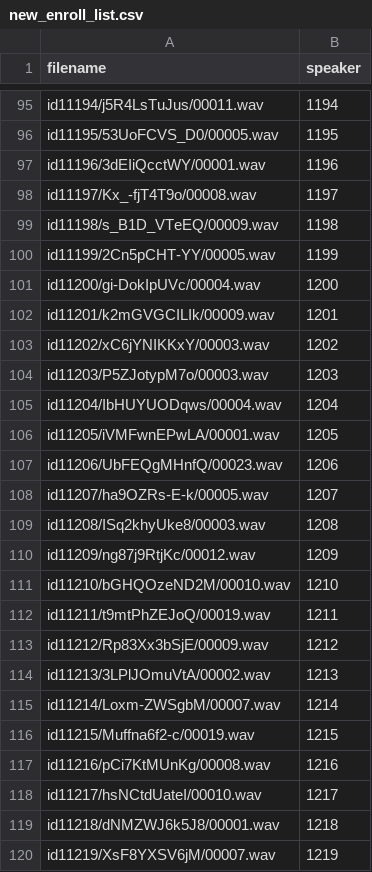
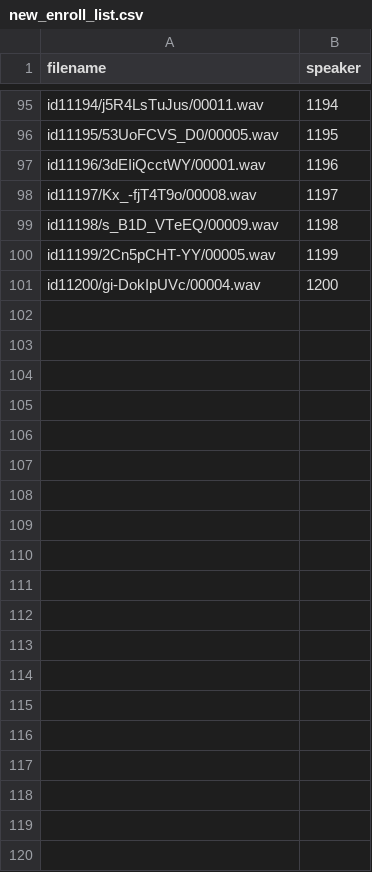
Before and after one commit to fpz-0067/Voiceprint_recognition_rewrite, a CSV file: cfg/new_enroll_list.csv, drawn as a sheet; only a part is shown, gaps mark what is left out; the diff covers the shown part only.

```diff
--- a/cfg/new_enroll_list.csv
+++ b/cfg/new_enroll_list.csv
@@ -101,20 +101 @@ id11199/2Cn5pCHT-YY/00005.wav,1199
 id11200/gi-DokIpUVc/00004.wav,1200
-id11201/k2mGVGCILIk/00009.wav,1201
-id11202/xC6jYNIKKxY/00003.wav,1202
-id11203/P5ZJotypM7o/00003.wav,1203
-id11204/IbHUYUODqws/00004.wav,1204
-id11205/iVMFwnEPwLA/00001.wav,1205
-id11206/UbFEQgMHnfQ/00023.wav,1206
-id11207/ha9OZRs-E-k/00005.wav,1207
-id11208/ISq2khyUke8/00003.wav,1208
-id11209/ng87j9RtjKc/00012.wav,1209
-id11210/bGHQOzeND2M/00010.wav,1210
-id11211/t9mtPhZEJoQ/00019.wav,1211
-id11212/Rp83Xx3bSjE/00009.wav,1212
-id11213/3LPlJOmuVtA/00002.wav,1213
-id11214/Loxm-ZWSgbM/00007.wav,1214
-id11215/Muffna6f2-c/00019.wav,1215
-id11216/pCi7KtMUnKg/00008.wav,1216
-id11217/hsNCtdUateI/00010.wav,1217
-id11218/dNMZWJ6k5J8/00001.wav,1218
-id11219/XsF8YXSV6jM/00007.wav,1219
```
Also changed, not shown: 32 removed rows elsewhere in this file, 20 other files.
